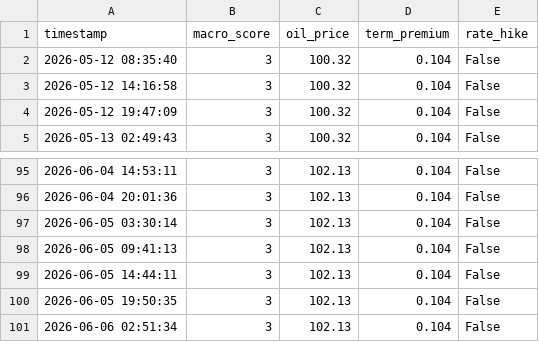
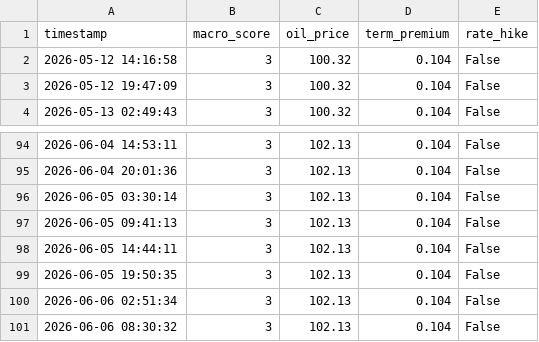
Before and after one commit to hohohoff/MACRO-DATA, a CSV file: macro_score.csv, drawn as a sheet; only a part is shown, gaps mark what is left out.

```diff
--- a/macro_score.csv
+++ b/macro_score.csv
@@ -1,3 +1,2 @@
 timestamp,macro_score,oil_price,term_premium,rate_hike
-2026-05-12 08:35:40,3,100.32,0.104,False
 2026-05-12 14:16:58,3,100.32,0.104,False
@@ -101 +100,2 @@ timestamp,macro_score,oil_price,term_premium,rate_hike
 2026-06-06 02:51:34,3,102.13,0.104,False
+2026-06-06 08:30:32,3,102.13,0.104,False
```
